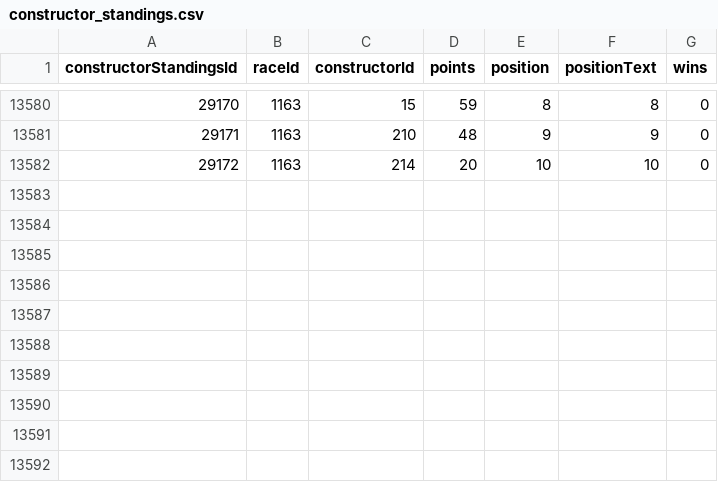
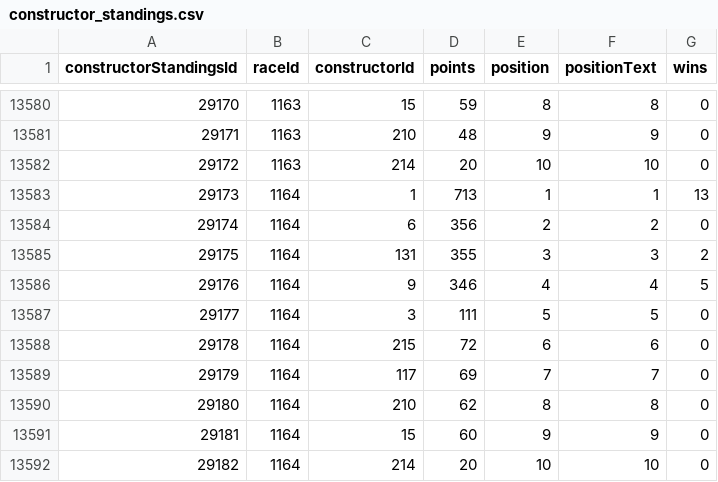
Before and after one commit to TracingInsights-Archive/RaceData, a CSV file: data/constructor_standings.csv, drawn as a sheet; only a part is shown, gaps mark what is left out.

```diff
--- a/data/constructor_standings.csv
+++ b/data/constructor_standings.csv
@@ -13582 +13582,11 @@ constructorStandingsId,raceId,constructorId,points,position,positionText,wins
 29172,1163,214,20,10,10,0
+29173,1164,1,713,1,1,13
+29174,1164,6,356,2,2,0
+29175,1164,131,355,3,3,2
+29176,1164,9,346,4,4,5
+29177,1164,3,111,5,5,0
+29178,1164,215,72,6,6,0
+29179,1164,117,69,7,7,0
+29180,1164,210,62,8,8,0
+29181,1164,15,60,9,9,0
+29182,1164,214,20,10,10,0
```
Also changed, not shown: data/constructor_results.csv, data/driver_standings.csv, 5 other files.
